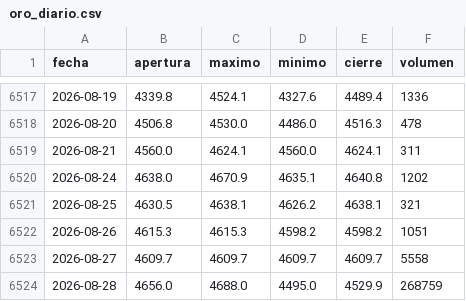
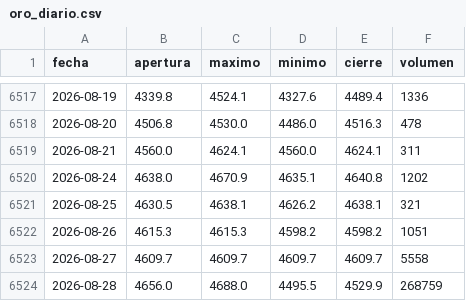
Before and after one commit to joaquimaro/analisis-fundamental-oro, a CSV file: oro_diario.csv, drawn as a sheet; only a part is shown, gaps mark what is left out.

```diff
--- a/oro_diario.csv
+++ b/oro_diario.csv
@@ -6523,2 +6523,2 @@ fecha,apertura,maximo,minimo,cierre,volumen
 2026-08-27,4609.7,4609.7,4609.7,4609.7,5558
-2026-08-28,4656.0,4688.0,4495.0,4529.9,268759
+2026-08-28,4656.0,4688.0,4495.5,4529.9,268759
```
Also changed, not shown: oro_1h.csv.
